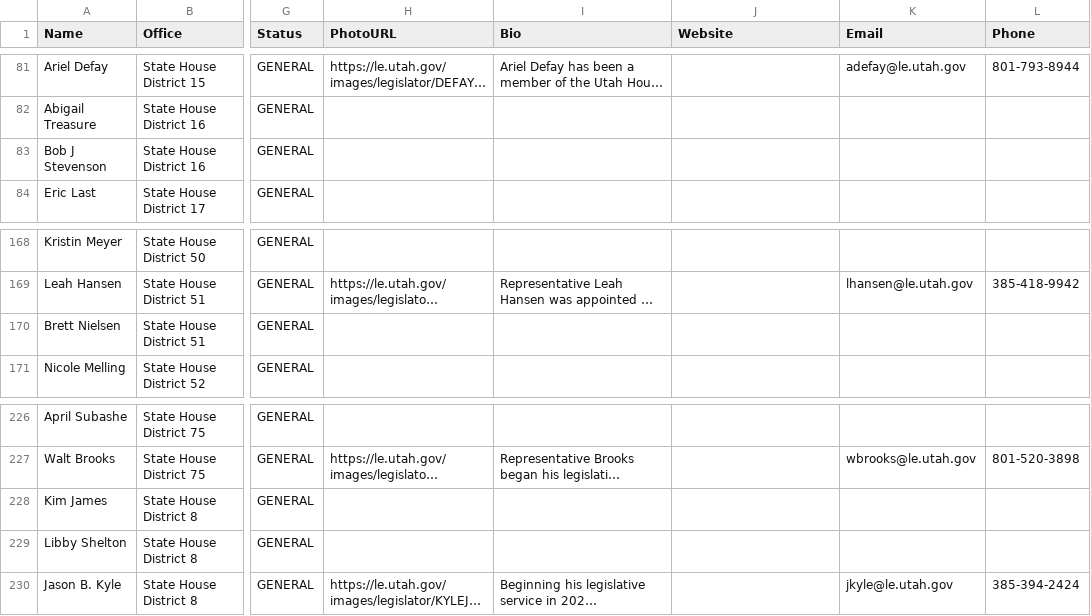
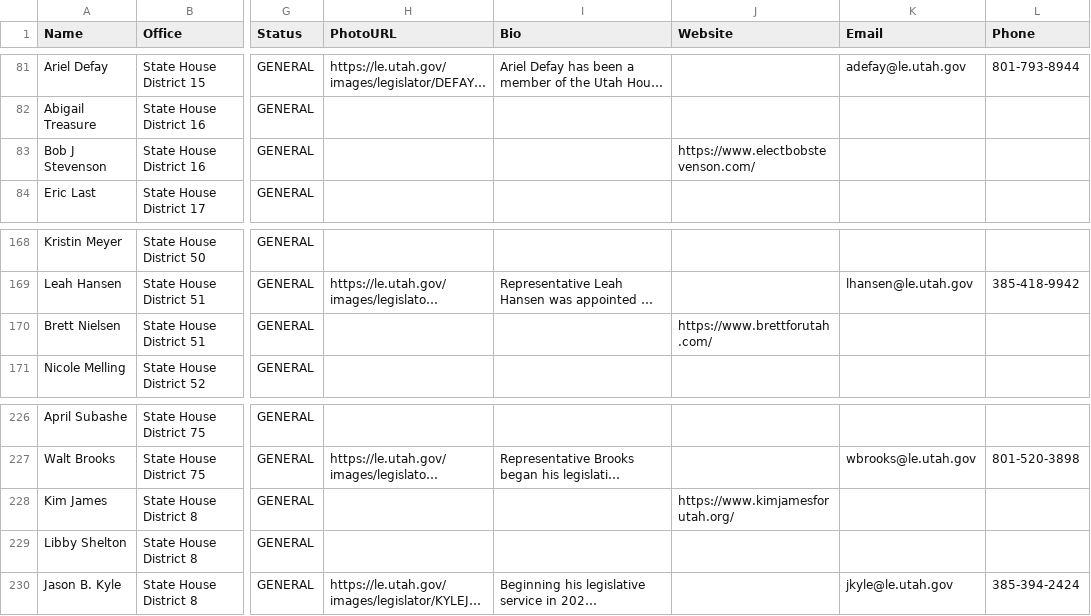
Before and after one commit to CatAuditor/precinctlookuptool, a CSV file: all_candidates.csv, drawn as a sheet; only a part is shown, gaps mark what is left out; long unchanged cells end in …; the diff covers the shown part only; the diff names each change by its address in the sheet, - before the commit and + after, or states it on an @@ line.

```diff
--- a/all_candidates.csv
+++ b/all_candidates.csv
-J83 (Website): (empty)
+J83 (Website): https://www.electbobstevenson.com/
-J170 (Website): (empty)
+J170 (Website): https://www.brettforutah.com/
-J228 (Website): (empty)
+J228 (Website): https://www.kimjamesforutah.org/
```
Also changed, not shown: 1 added row and 16 edited cells elsewhere in this file, county_incumbents.csv, 2 other files.
